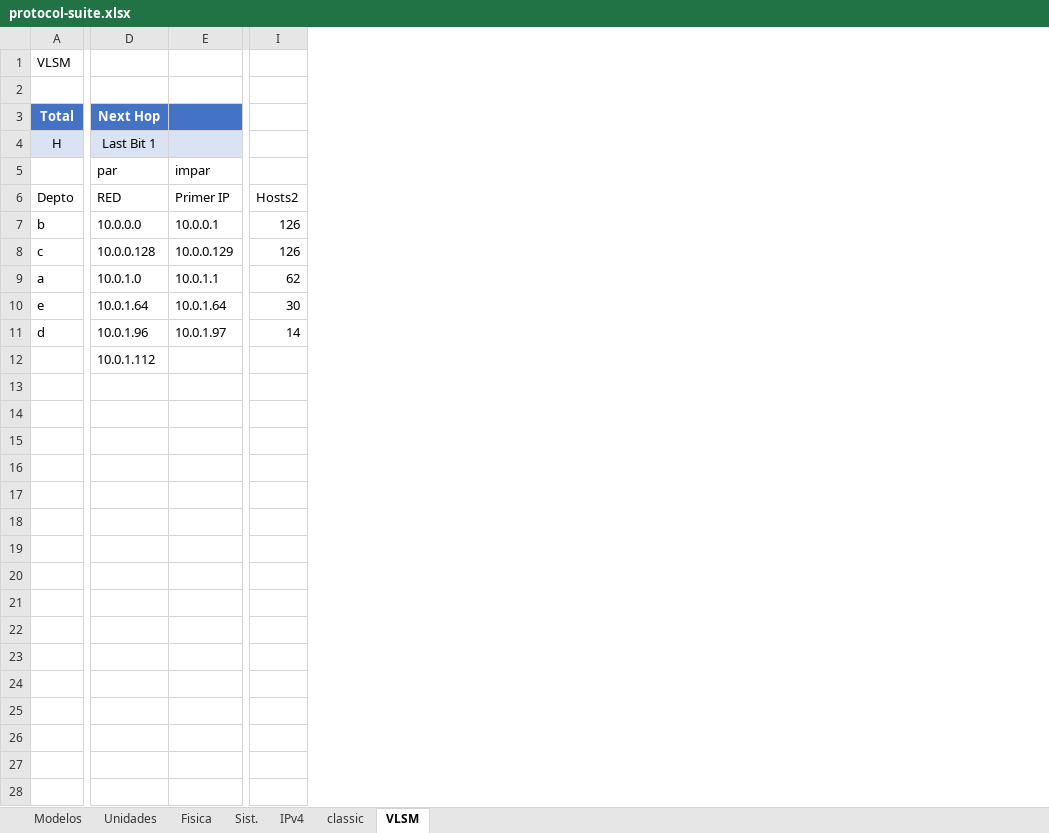
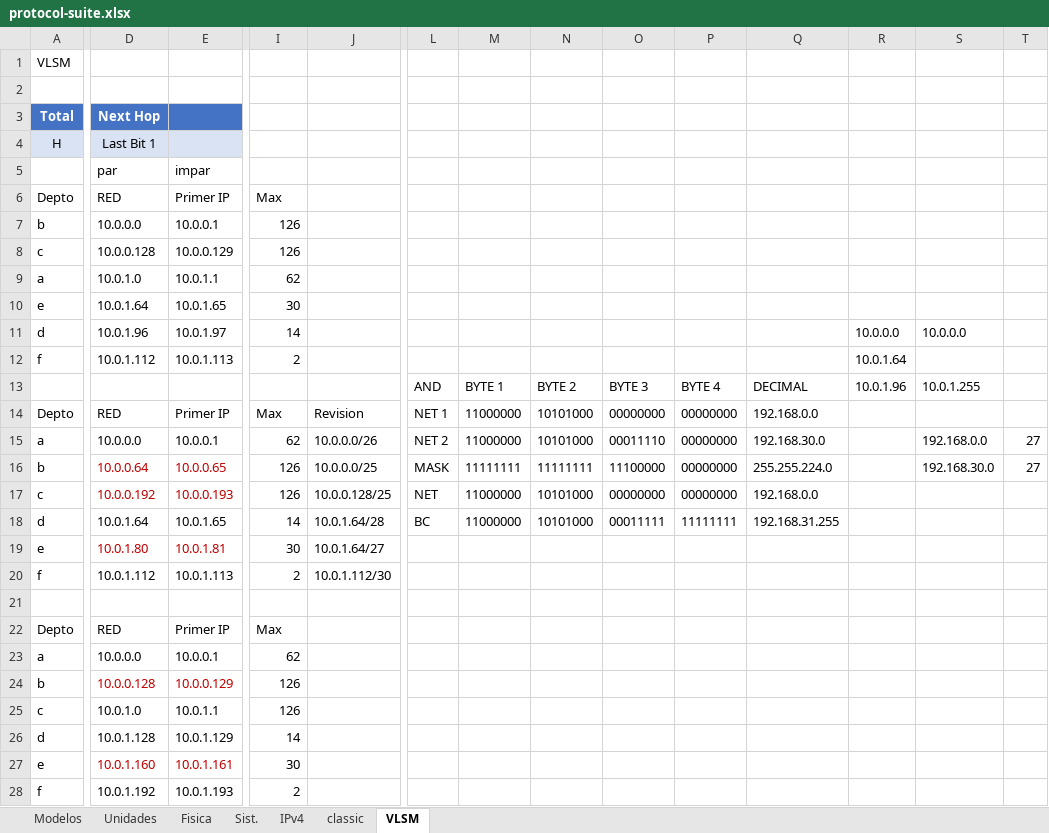
Before and after one commit to C215714N/EducacionIT, an Excel workbook: docs/protocol-suite.xlsx, sheet VLSM, drawn as a sheet; only a part is shown, gaps mark what is left out; values as stored, in another font and other column widths than the file's, no borders; table styles not drawn; addresses are those after the commit; rows hold the shown columns only; the diff covers the shown part only; the diff names each change by its address in the sheet, - before the commit and + after, or states it on an @@ line.

Commit message:
Enrutamiento IPv4 y VLSM

```diff
--- a/docs/protocol-suite.xlsx (sheet VLSM)
+++ b/docs/protocol-suite.xlsx (sheet VLSM)
+column J, empty
+column L, row 13: AND
+column M, row 13: BYTE 1
+column N, row 13: BYTE 2
+column O, row 13: BYTE 3
+column P, row 13: BYTE 4
+column Q, row 13: DECIMAL
+column R, row 11: 10.0.0.0; row 13: 10.0.1.96
+column S, row 11: 10.0.0.0; row 13: 10.0.1.255
+column T, empty
-I6: Hosts2
+I6: Max
-E10: 10.0.1.64
+E10: 10.0.1.65
+row 12: f | 10.0.1.112 | 10.0.1.113 | 2 |  |  |  |  |  |  |  | 10.0.1.64
-D13: 10.0.1.112
+D13: (empty)
+row 14: Depto | RED | Primer IP | Max | Revision | NET 1 | 11000000 | 10101000 | 00000000 | 00000000 | 192.168.0.0
+row 15: a | 10.0.0.0 | 10.0.0.1 | 62 | 10.0.0.0/26 | NET 2 | 11000000 | 10101000 | 00011110 | 00000000 | 192.168.30.0 |  | 192.168.0.0 | 27
+row 16: b | 10.0.0.64 | 10.0.0.65 | 126 | 10.0.0.0/25 | MASK | 11111111 | 11111111 | 11100000 | 00000000 | 255.255.224.0 |  | 192.168.30.0 | 27
+row 17: c | 10.0.0.192 | 10.0.0.193 | 126 | 10.0.0.128/25 | NET | 11000000 | 10101000 | 00000000 | 00000000 | 192.168.0.0
+row 18: d | 10.0.1.64 | 10.0.1.65 | 14 | 10.0.1.64/28 | BC | 11000000 | 10101000 | 00011111 | 11111111 | 192.168.31.255
+row 19: e | 10.0.1.80 | 10.0.1.81 | 30 | 10.0.1.64/27
+row 20: f | 10.0.1.112 | 10.0.1.113 | 2 | 10.0.1.112/30
+row 21: (empty)
+row 22: Depto | RED | Primer IP | Max
+row 23: a | 10.0.0.0 | 10.0.0.1 | 62
+row 24: b | 10.0.0.128 | 10.0.0.129 | 126
+row 25: c | 10.0.1.0 | 10.0.1.1 | 126
+row 26: d | 10.0.1.128 | 10.0.1.129 | 14
+row 27: e | 10.0.1.160 | 10.0.1.161 | 30
+row 28: f | 10.0.1.192 | 10.0.1.193 | 2
```
Also changed, not shown: 1 added column elsewhere in this sheet, 1 other file.
